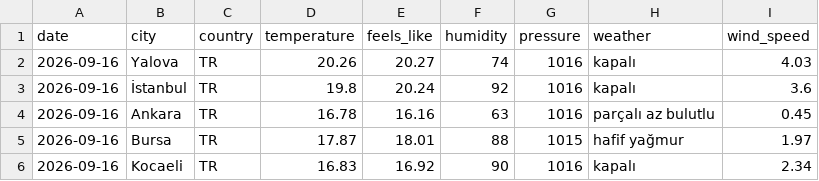
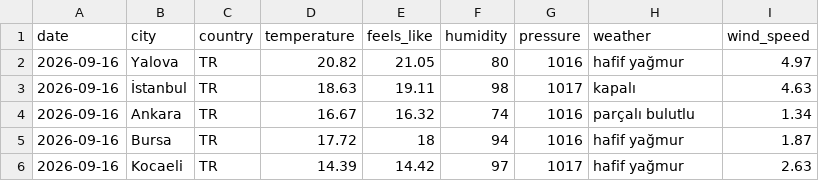
Before and after one commit to acetinkaya/turkiye-daily-open-data, a CSV file: data/weather/csv/2026-09-16.csv, drawn as a sheet.

```diff
--- a/data/weather/csv/2026-09-16.csv
+++ b/data/weather/csv/2026-09-16.csv
@@ -1,6 +1,6 @@
 date,city,country,temperature,feels_like,humidity,pressure,weather,wind_speed
-2026-09-16,Yalova,TR,20.26,20.27,74,1016,kapalı,4.03
-2026-09-16,İstanbul,TR,19.8,20.24,92,1016,kapalı,3.6
-2026-09-16,Ankara,TR,16.78,16.16,63,1016,parçalı az bulutlu,0.45
-2026-09-16,Bursa,TR,17.87,18.01,88,1015,hafif yağmur,1.97
-2026-09-16,Kocaeli,TR,16.83,16.92,90,1016,kapalı,2.34
+2026-09-16,Yalova,TR,20.82,21.05,80,1016,hafif yağmur,4.97
+2026-09-16,İstanbul,TR,18.63,19.11,98,1017,kapalı,4.63
+2026-09-16,Ankara,TR,16.67,16.32,74,1016,parçalı bulutlu,1.34
+2026-09-16,Bursa,TR,17.72,18,94,1016,hafif yağmur,1.87
+2026-09-16,Kocaeli,TR,14.39,14.42,97,1017,hafif yağmur,2.63
```
Also changed, not shown: 2 other files.
